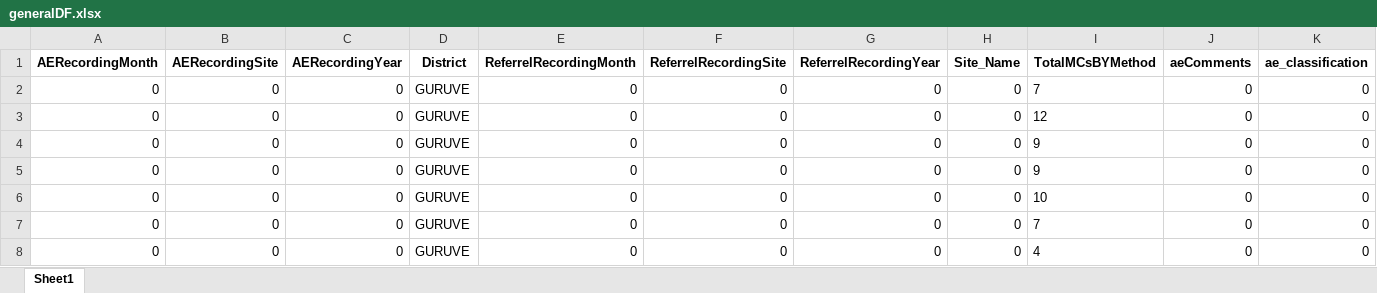
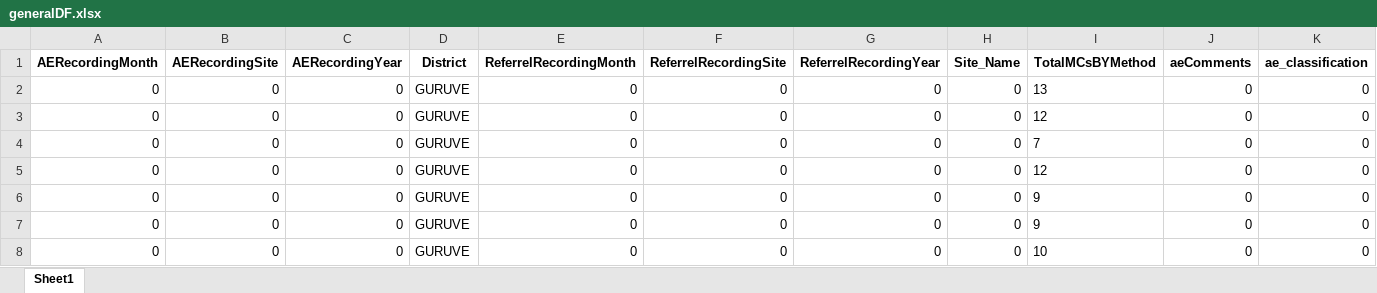
Before and after one commit to ashleymutenha/zazicProgrammaticReport, an Excel workbook: generalDF.xlsx, sheet Sheet1, drawn as a sheet; only a part is shown; the shorter side is filled out with more unchanged rows; values as stored, in another font and other column widths than the file's, no borders; rows hold the shown columns only; the diff names each change by its address in the sheet, - before the commit and + after, or states it on an @@ line.

```diff
--- a/generalDF.xlsx (sheet Sheet1)
+++ b/generalDF.xlsx (sheet Sheet1)
+row 2: 0 | 0 | 0 | GURUVE | 0 | 0 | 0 | 0 | 13 | 0 | 0
+row 3: 0 | 0 | 0 | GURUVE | 0 | 0 | 0 | 0 | 12 | 0 | 0
```
Also changed, not shown: ZDIPlookup.xlsx, data.xlsx, 8 other files.
